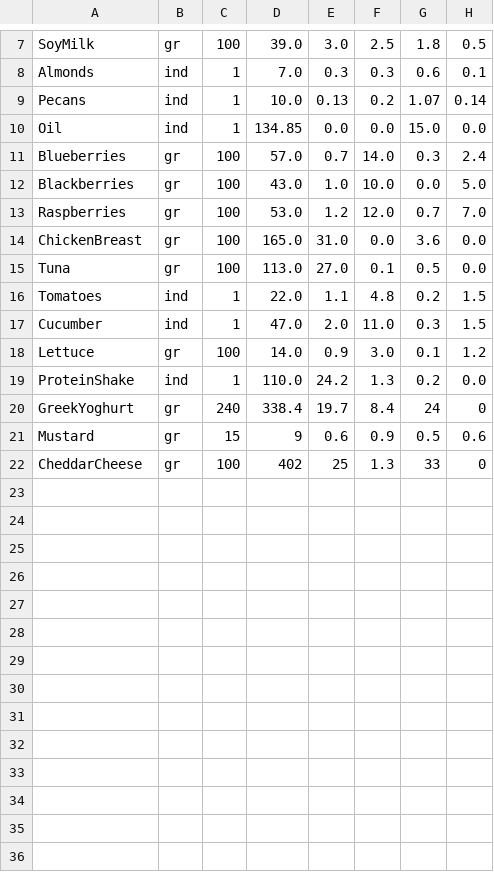
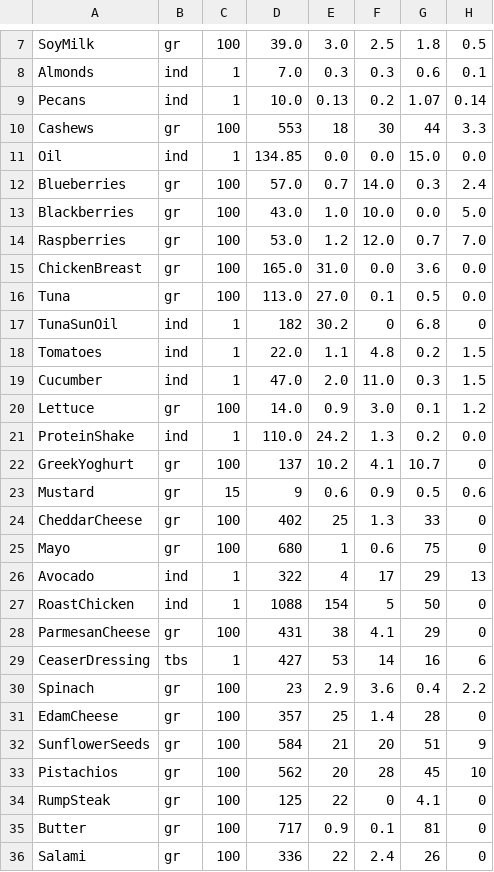
Before and after one commit to lucamc9/Nutrition-App, a CSV file: keto-nutrition.csv, drawn as a sheet; only a part is shown, gaps mark what is left out.

```diff
--- a/keto-nutrition.csv
+++ b/keto-nutrition.csv
@@ -9,2 +9,3 @@ Almonds	ind	1	7.0	0.3	0.3	0.6	0.1
 Pecans	ind	1	10.0	0.13	0.2	1.07	0.14
+Cashews	gr	100	553	18	30	44	3.3
 Oil	ind	1	134.85	0.0	0.0	15.0	0.0
@@ -15,2 +16,3 @@ ChickenBreast	gr	100	165.0	31.0	0.0	3.6	0.0
 Tuna	gr	100	113.0	27.0	0.1	0.5	0.0
+TunaSunOil	ind	1	182	30.2	0	6.8	0
 Tomatoes	ind	1	22.0	1.1	4.8	0.2	1.5
@@ -19,4 +21,16 @@ Lettuce	gr	100	14.0	0.9	3.0	0.1	1.2
 ProteinShake	ind	1	110.0	24.2	1.3	0.2	0.0
-GreekYoghurt	gr	240	338.4	19.7	8.4	24 	0
+GreekYoghurt	gr	100	137	10.2	4.1	10.7 	0
 Mustard	gr	15	9	0.6	0.9	0.5	0.6
 CheddarCheese	gr	100	402	25	1.3	33	0
+Mayo	gr	100	680	1	0.6	75	0
+Avocado	ind	1	322	4	17	29	13
+RoastChicken	ind	1	1088	154	5	50	0
+ParmesanCheese	gr	100	431	38	4.1	29	0
+CeaserDressing	tbs	1	427	53	14	16	6
+Spinach	gr	100	23	2.9	3.6	0.4	2.2
+EdamCheese	gr	100	357	25	1.4	28	0
+SunflowerSeeds	gr	100	584	21	20	51	9
+Pistachios	gr	100	562	20	28	45	10
+RumpSteak	gr	100	125	22	0	4.1	0
+Butter	gr	100	717	0.9	0.1	81	0
+Salami	gr	100	336	22	2.4	26	0
```
Also changed, not shown: 3 other files.
